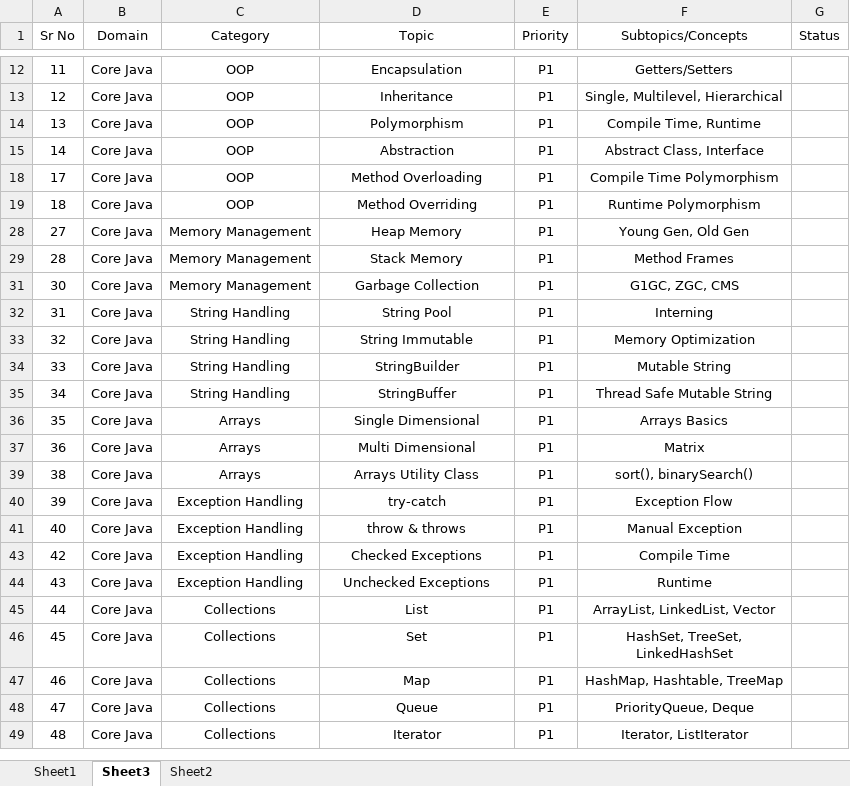
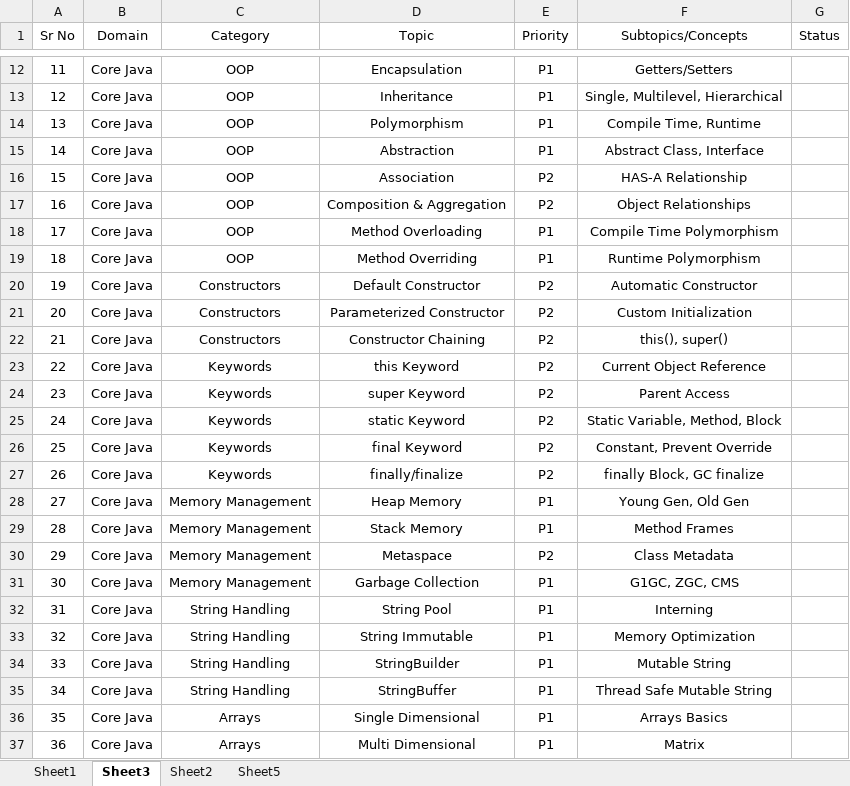
Before and after one commit to nikhilgardi/javapractice, an Excel workbook: TheorynCoding/Study Material/Java Overall/Java Topics Overview.xlsx, sheet Sheet3, drawn as a sheet; only a part is shown, gaps mark what is left out; the shorter side is filled out with more unchanged rows; values as stored, in another font and other column widths than the file's, no borders; the diff covers the shown part only; the diff names each change by its address in the sheet, - before the commit and + after, or states it on an @@ line.

Commit message:
java 50 created

```diff
--- a/TheorynCoding/Study Material/Java Overall/Java Topics Overview.xlsx (sheet Sheet3)
+++ b/TheorynCoding/Study Material/Java Overall/Java Topics Overview.xlsx (sheet Sheet3)
+sheet tab: Sheet5
@@ row 16 unhidden: 15 | Core Java | OOP | Association | P2 | HAS-A Relationship @@
@@ row 17 unhidden: 16 | Core Java | OOP | Composition & Aggregation | P2 | Object Relationships @@
@@ row 20 unhidden: 19 | Core Java | Constructors | Default Constructor | P2 | Automatic Constructor @@
@@ row 21 unhidden: 20 | Core Java | Constructors | Parameterized Constructor | P2 | Custom Initialization @@
@@ row 22 unhidden: 21 | Core Java | Constructors | Constructor Chaining | P2 | this(), super() @@
@@ row 23 unhidden: 22 | Core Java | Keywords | this Keyword | P2 | Current Object Reference @@
@@ row 24 unhidden: 23 | Core Java | Keywords | super Keyword | P2 | Parent Access @@
@@ row 25 unhidden: 24 | Core Java | Keywords | static Keyword | P2 | Static Variable, Method, Block @@
@@ row 26 unhidden: 25 | Core Java | Keywords | final Keyword | P2 | Constant, Prevent Override @@
@@ row 27 unhidden: 26 | Core Java | Keywords | finally/finalize | P2 | finally Block, GC finalize @@
@@ row 30 unhidden: 29 | Core Java | Memory Management | Metaspace | P2 | Class Metadata @@
```
Also changed, not shown: 95 hidden or unhidden rows and 1 edited cell elsewhere in this sheet, sheet Sheet2, 4 other files.
